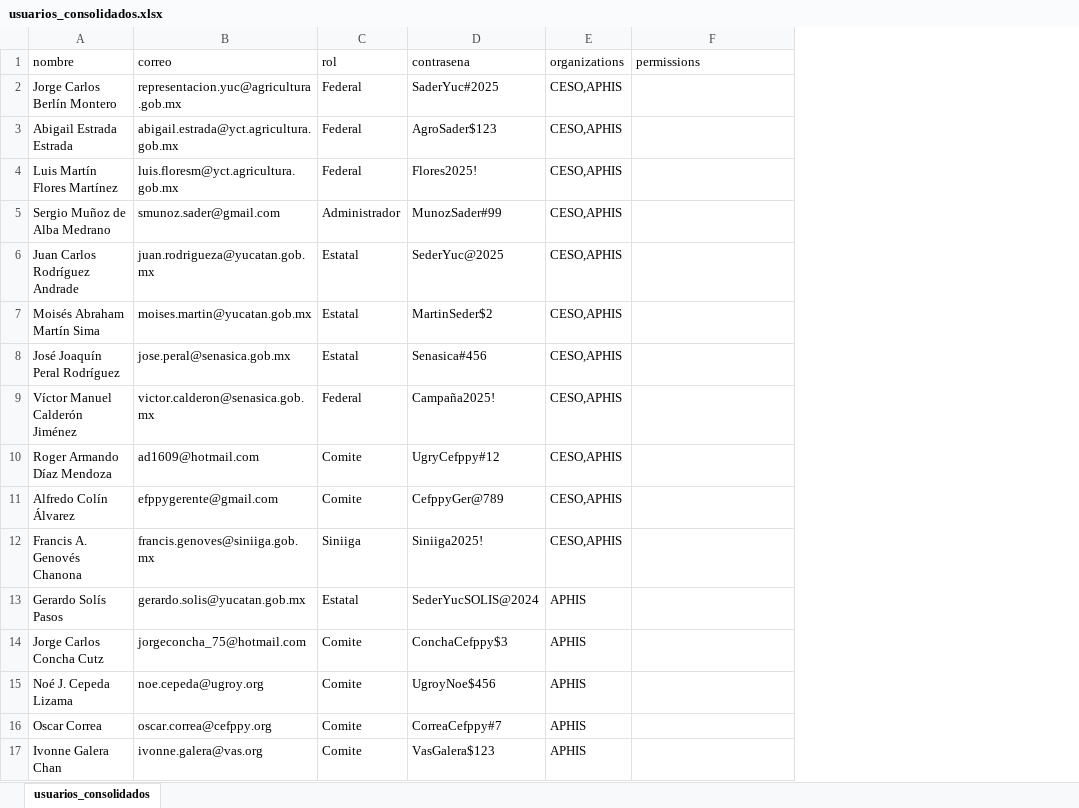
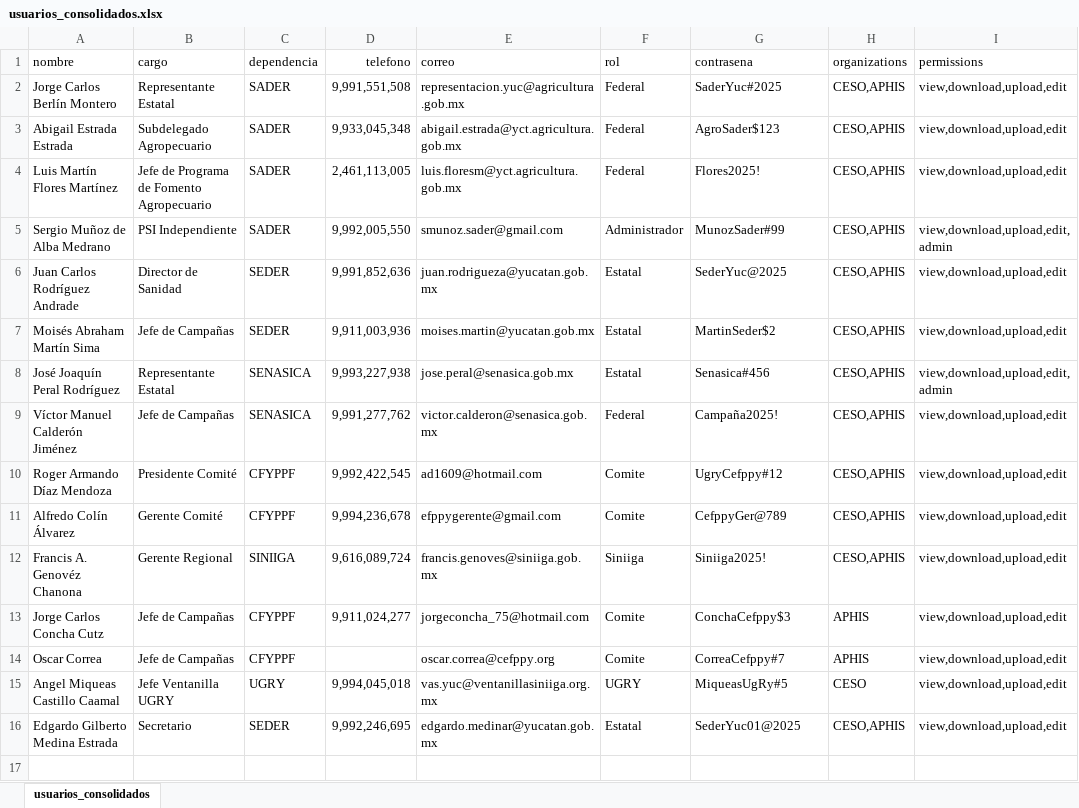
Before and after one commit to smunozsader/tb-yucatan-centro-consulta, an Excel workbook: BASES DATOS/usuarios_consolidados.xlsx, sheet usuarios_consolidados, drawn as a sheet; values as stored, in another font and other column widths than the file's, no borders; removed rows and columns are numbered as before the commit, all else as after; the diff names each change by its address in the sheet, - before the commit and + after, or states it on an @@ line.

Commit message:
chore: repopulate CESO and APHIS user collections from updated Excel, fix admin upload script for service account path

```diff
--- a/BASES DATOS/usuarios_consolidados.xlsx (sheet usuarios_consolidados)
+++ b/BASES DATOS/usuarios_consolidados.xlsx (sheet usuarios_consolidados)
+column B (cargo), rows 2-14: Representante Estatal | Subdelegado Agropecuario | Jefe de Programa de Fomento Agropecuario | PSI Independiente | Director de Sanidad | Jefe de Campañas | Representante Estatal | Jefe de Campañas | Presidente Comité | Gerente Comité | Gerente Regional | Jefe de Campañas | Jefe de Campañas
+column C (dependencia), rows 2-14: SADER | SADER | SADER | SADER | SEDER | SEDER | SENASICA | SENASICA | CFYPPF | CFYPPF | SINIIGA | CFYPPF | CFYPPF
+column D (telefono), rows 2-13: 9,991,551,508 | 9,933,045,348 | 2,461,113,005 | 9,992,005,550 | 9,991,852,636 | 9,911,003,936 | 9,993,227,938 | 9,991,277,762 | 9,992,422,545 | 9,994,236,678 | 9,616,089,724 | 9,911,024,277
-I2:I4 (permissions): (empty)
+I2:I4 (permissions): view,download,upload,edit
-I5 (permissions): (empty)
+I5 (permissions): view,download,upload,edit,admin
-I6:I7 (permissions): (empty)
+I6:I7 (permissions): view,download,upload,edit
-I8 (permissions): (empty)
+I8 (permissions): view,download,upload,edit,admin
-I9:I12 (permissions): (empty)
+I9:I12 (permissions): view,download,upload,edit
-A12 (nombre): Francis A. Genovés Chanona
+A12 (nombre): Francis A. Genovéz Chanona
-row 13: Gerardo Solís Pasos | gerardo.solis@yucatan.gob.mx | Estatal | SederYucSOLIS@2024 | APHIS
-I13 (permissions): (empty)
+I13 (permissions): view,download,upload,edit
-row 15: Noé J. Cepeda Lizama | noe.cepeda@ugroy.org | Comite | UgroyNoe$456 | APHIS
-I14 (permissions): (empty)
+I14 (permissions): view,download,upload,edit
-row 17: Ivonne Galera Chan | ivonne.galera@vas.org | Comite | VasGalera$123 | APHIS
+row 15: Angel Miqueas Castillo Caamal | Jefe Ventanilla UGRY | UGRY | 9,994,045,018 | vas.yuc@ventanillasiniiga.org.mx | UGRY | MiqueasUgRy#5 | CESO | view,download,upload,edit
+row 16: Edgardo Gilberto Medina Estrada | Secretario | SEDER | 9,992,246,695 | edgardo.medinar@yucatan.gob.mx | Estatal | SederYuc01@2025 | CESO,APHIS | view,download,upload,edit
```
Also changed, not shown: 6 other files.
